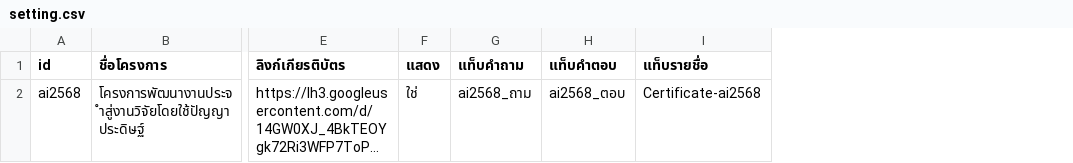
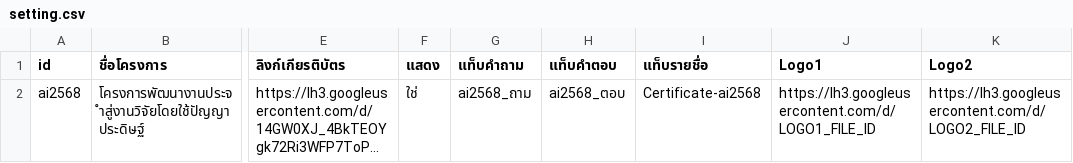
Before and after one commit to phalatwatthana-netizen/Certificate-SSWH, a CSV file: sheet-templates/setting.csv, drawn as a sheet; only a part is shown, gaps mark what is left out; long unchanged cells end in …; the diff names each change by its address in the sheet, - before the commit and + after, or states it on an @@ line.

```diff
--- a/sheet-templates/setting.csv
+++ b/sheet-templates/setting.csv
+column J (Logo1), row 2: https://lh3.googleusercontent.com/d/LOGO1_FILE_ID
+column K (Logo2), row 2: https://lh3.googleusercontent.com/d/LOGO2_FILE_ID
```
Also changed, not shown: 1 other file.
